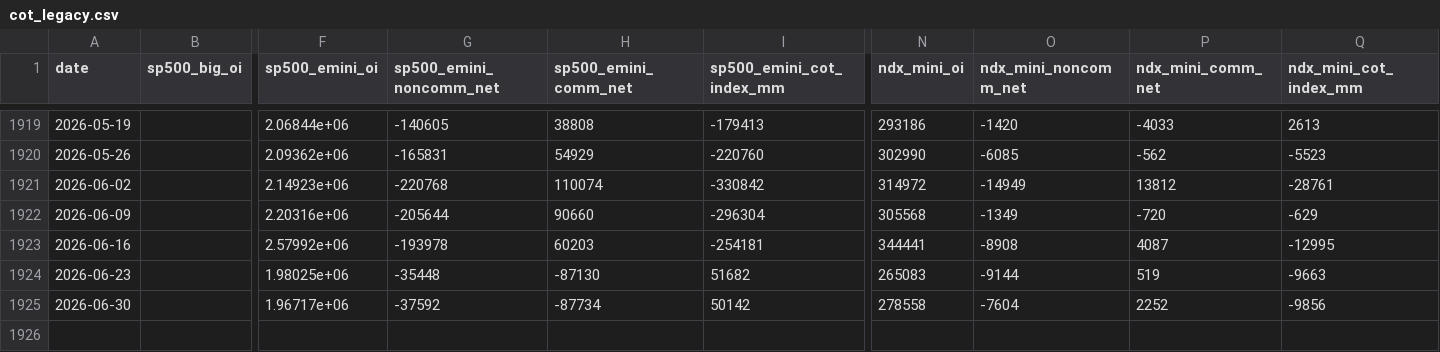
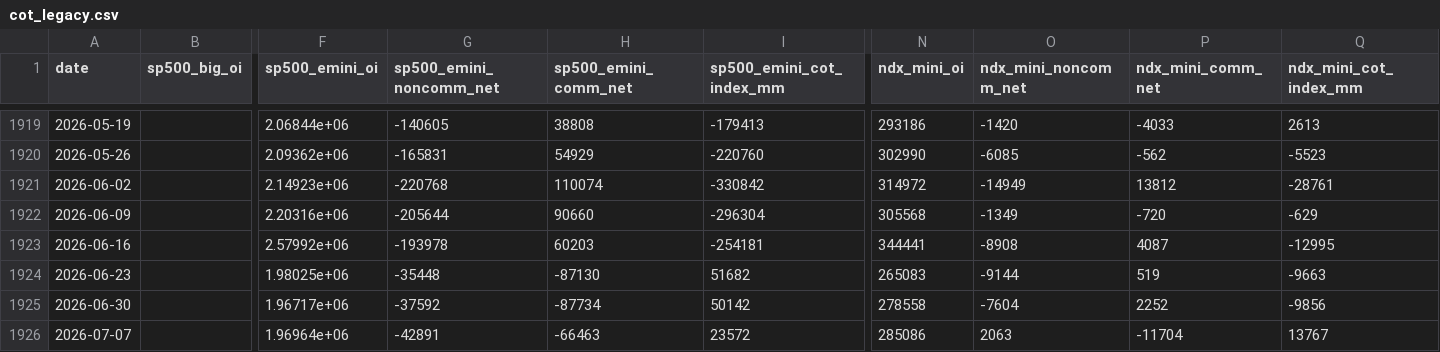
Before and after one commit to moolobi/notification, a CSV file: data/macro/cot_legacy.csv, drawn as a sheet; only a part is shown, gaps mark what is left out; rows hold the shown columns only; the diff names each change by its address in the sheet, - before the commit and + after, or states it on an @@ line.

```diff
--- a/data/macro/cot_legacy.csv
+++ b/data/macro/cot_legacy.csv
+row 1926: 2026-07-07 |  | 1.96964e+06 | -42891 | -66463 | 23572 | 285086 | 2063 | -11704 | 13767
```
Also changed, not shown: data/macro/breadth.csv, data/macro/breadth_stocks.csv, 43 other files.
